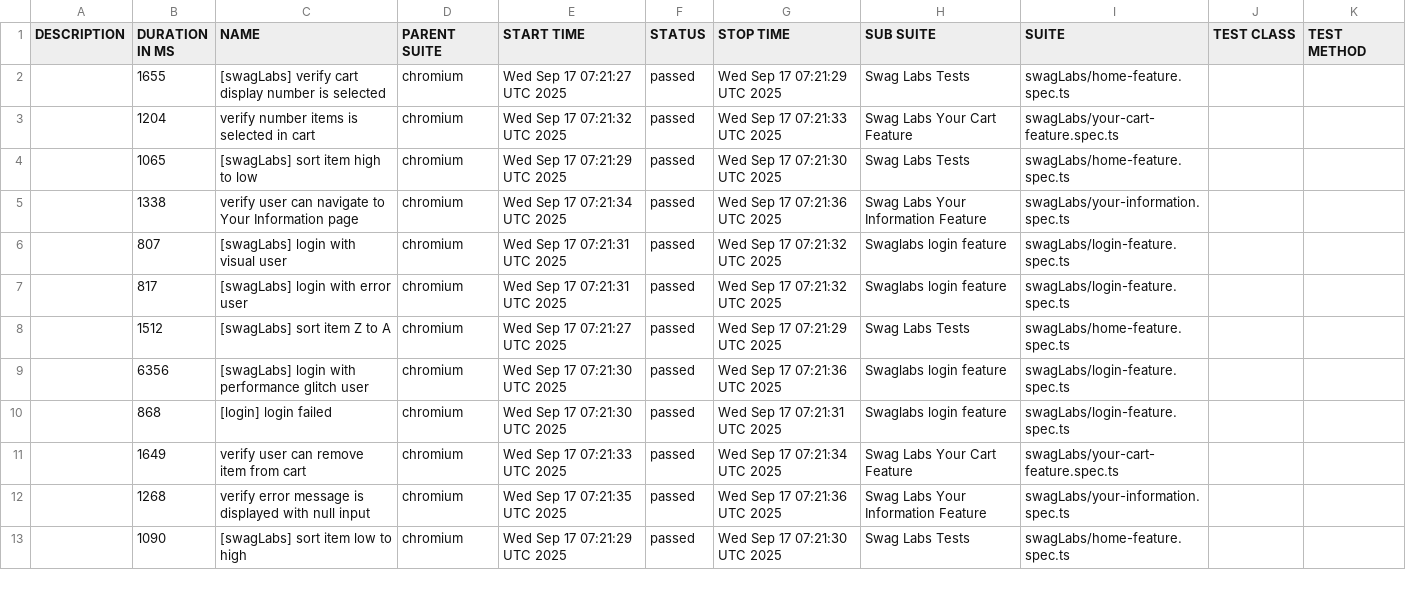
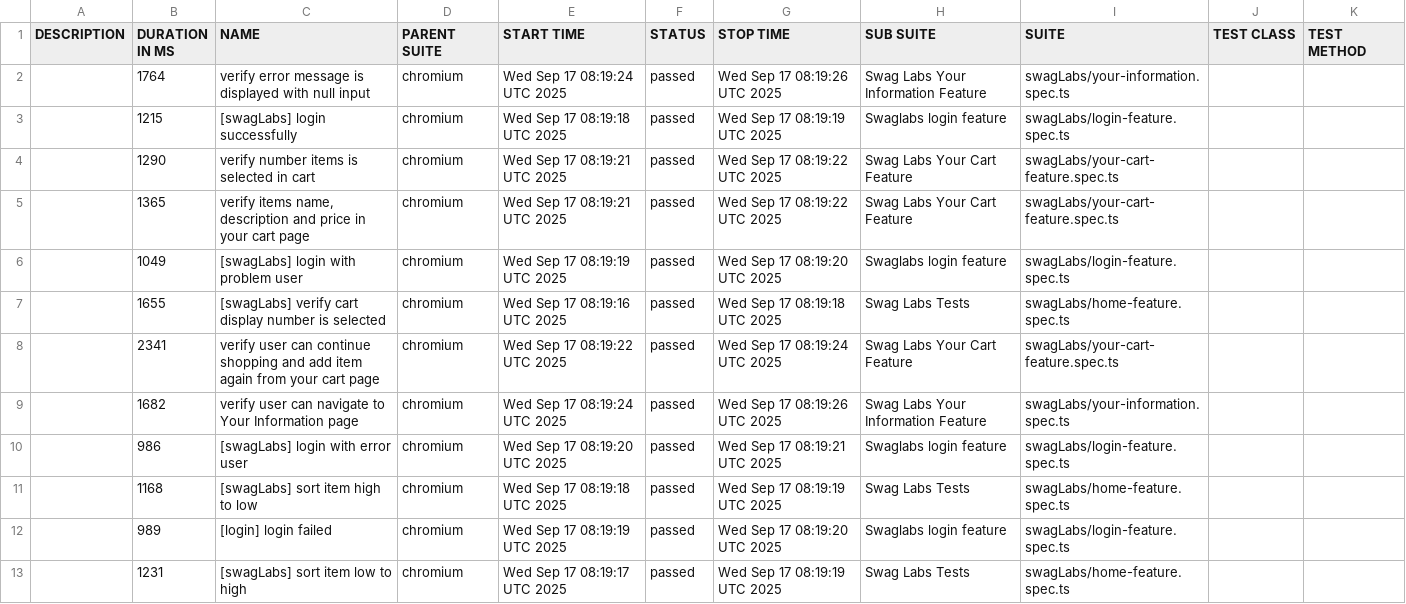
Before and after one commit to chikhanh123/automation-playwright, a CSV file: run-5/data/suites.csv, drawn as a sheet; only a part is shown; the diff covers the shown part only.

```diff
--- a/run-5/data/suites.csv
+++ b/run-5/data/suites.csv
@@ -1,13 +1,13 @@
 "DESCRIPTION","DURATION IN MS","NAME","PARENT SUITE","START TIME","STATUS","STOP TIME","SUB SUITE","SUITE","TEST CLASS","TEST METHOD"
-"","1655","[swagLabs] verify cart display number is selected","chromium","Wed Sep 17 07:21:27 UTC 2025","passed","Wed Sep 17 07:21:29 UTC 2025","Swag Labs Tests","swagLabs/home-feature.spec.ts","",""
-"","1204","verify number items is selected in cart","chromium","Wed Sep 17 07:21:32 UTC 2025","passed","Wed Sep 17 07:21:33 UTC 2025","Swag Labs Your Cart Feature","swagLabs/your-cart-feature.spec.ts","",""
-"","1065","[swagLabs] sort item high to low","chromium","Wed Sep 17 07:21:29 UTC 2025","passed","Wed Sep 17 07:21:30 UTC 2025","Swag Labs Tests","swagLabs/home-feature.spec.ts","",""
-"","1338","verify user can navigate to Your Information page","chromium","Wed Sep 17 07:21:34 UTC 2025","passed","Wed Sep 17 07:21:36 UTC 2025","Swag Labs Your Information Feature","swagLabs/your-information.spec.ts","",""
-"","807","[swagLabs] login with visual user","chromium","Wed Sep 17 07:21:31 UTC 2025","passed","Wed Sep 17 07:21:32 UTC 2025","Swaglabs login feature","swagLabs/login-feature.spec.ts","",""
-"","817","[swagLabs] login with error user","chromium","Wed Sep 17 07:21:31 UTC 2025","passed","Wed Sep 17 07:21:32 UTC 2025","Swaglabs login feature","swagLabs/login-feature.spec.ts","",""
-"","1512","[swagLabs] sort item Z to A","chromium","Wed Sep 17 07:21:27 UTC 2025","passed","Wed Sep 17 07:21:29 UTC 2025","Swag Labs Tests","swagLabs/home-feature.spec.ts","",""
-"","6356","[swagLabs] login with performance glitch user","chromium","Wed Sep 17 07:21:30 UTC 2025","passed","Wed Sep 17 07:21:36 UTC 2025","Swaglabs login feature","swagLabs/login-feature.spec.ts","",""
-"","868","[login] login failed","chromium","Wed Sep 17 07:21:30 UTC 2025","passed","Wed Sep 17 07:21:31 UTC 2025","Swaglabs login feature","swagLabs/login-feature.spec.ts","",""
-"","1649","verify user can remove item from cart","chromium","Wed Sep 17 07:21:33 UTC 2025","passed","Wed Sep 17 07:21:34 UTC 2025","Swag Labs Your Cart Feature","swagLabs/your-cart-feature.spec.ts","",""
-"","1268","verify error message is displayed with null input","chromium","Wed Sep 17 07:21:35 UTC 2025","passed","Wed Sep 17 07:21:36 UTC 2025","Swag Labs Your Information Feature","swagLabs/your-information.spec.ts","",""
-"","1090","[swagLabs] sort item low to high","chromium","Wed Sep 17 07:21:29 UTC 2025","passed","Wed Sep 17 07:21:30 UTC 2025","Swag Labs Tests","swagLabs/home-feature.spec.ts","",""
+"","1764","verify error message is displayed with null input","chromium","Wed Sep 17 08:19:24 UTC 2025","passed","Wed Sep 17 08:19:26 UTC 2025","Swag Labs Your Information Feature","swagLabs/your-information.spec.ts","",""
+"","1215","[swagLabs] login successfully","chromium","Wed Sep 17 08:19:18 UTC 2025","passed","Wed Sep 17 08:19:19 UTC 2025","Swaglabs login feature","swagLabs/login-feature.spec.ts","",""
+"","1290","verify number items is selected in cart","chromium","Wed Sep 17 08:19:21 UTC 2025","passed","Wed Sep 17 08:19:22 UTC 2025","Swag Labs Your Cart Feature","swagLabs/your-cart-feature.spec.ts","",""
+"","1365","verify items name, description and price in your cart page","chromium","Wed Sep 17 08:19:21 UTC 2025","passed","Wed Sep 17 08:19:22 UTC 2025","Swag Labs Your Cart Feature","swagLabs/your-cart-feature.spec.ts","",""
+"","1049","[swagLabs] login with problem user","chromium","Wed Sep 17 08:19:19 UTC 2025","passed","Wed Sep 17 08:19:20 UTC 2025","Swaglabs login feature","swagLabs/login-feature.spec.ts","",""
+"","1655","[swagLabs] verify cart display number is selected","chromium","Wed Sep 17 08:19:16 UTC 2025","passed","Wed Sep 17 08:19:18 UTC 2025","Swag Labs Tests","swagLabs/home-feature.spec.ts","",""
+"","2341","verify user can continue shopping and add item again from your cart page","chromium","Wed Sep 17 08:19:22 UTC 2025","passed","Wed Sep 17 08:19:24 UTC 2025","Swag Labs Your Cart Feature","swagLabs/your-cart-feature.spec.ts","",""
+"","1682","verify user can navigate to Your Information page","chromium","Wed Sep 17 08:19:24 UTC 2025","passed","Wed Sep 17 08:19:26 UTC 2025","Swag Labs Your Information Feature","swagLabs/your-information.spec.ts","",""
+"","986","[swagLabs] login with error user","chromium","Wed Sep 17 08:19:20 UTC 2025","passed","Wed Sep 17 08:19:21 UTC 2025","Swaglabs login feature","swagLabs/login-feature.spec.ts","",""
+"","1168","[swagLabs] sort item high to low","chromium","Wed Sep 17 08:19:18 UTC 2025","passed","Wed Sep 17 08:19:19 UTC 2025","Swag Labs Tests","swagLabs/home-feature.spec.ts","",""
+"","989","[login] login failed","chromium","Wed Sep 17 08:19:19 UTC 2025","passed","Wed Sep 17 08:19:20 UTC 2025","Swaglabs login feature","swagLabs/login-feature.spec.ts","",""
+"","1231","[swagLabs] sort item low to high","chromium","Wed Sep 17 08:19:17 UTC 2025","passed","Wed Sep 17 08:19:19 UTC 2025","Swag Labs Tests","swagLabs/home-feature.spec.ts","",""
```
Also changed, not shown: 1 added row, 1 removed row and 17 edited cells elsewhere in this file, 34 other files.
